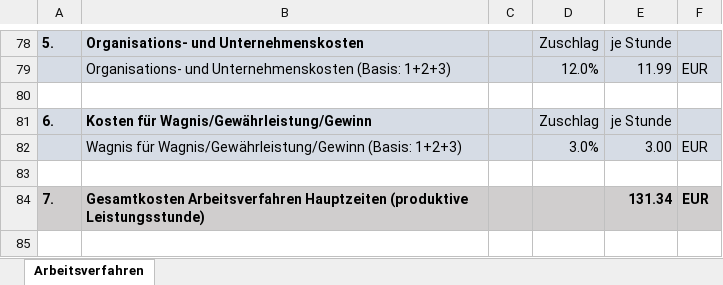
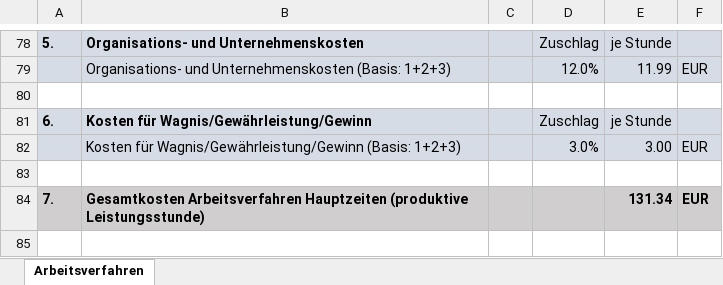
Before and after one commit to ScherzerThomas/hassio-addons, an Excel workbook: online-kalkulator-print-addon/Template.xlsx, sheet Arbeitsverfahren, drawn as a sheet; only a part is shown, gaps mark what is left out; values as stored, in another font and other column widths than the file's, no borders; conditional formats not drawn; the diff names each change by its address in the sheet, - before the commit and + after, or states it on an @@ line.

Commit message:
typo

```diff
--- a/online-kalkulator-print-addon/Template.xlsx (sheet Arbeitsverfahren)
+++ b/online-kalkulator-print-addon/Template.xlsx (sheet Arbeitsverfahren)
-B82: Wagnis für Wagnis/Gewährleistung/Gewinn…
+B82: Kosten für Wagnis/Gewährleistung/Gewinn…
```
Also changed, not shown: 1 other file.
